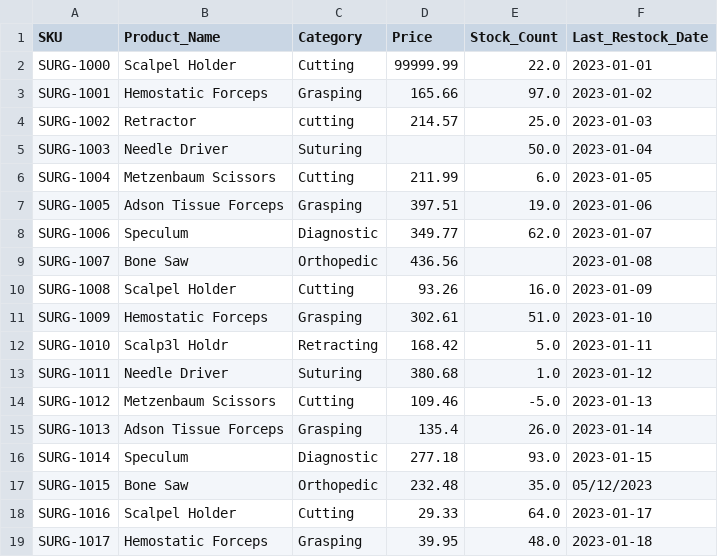
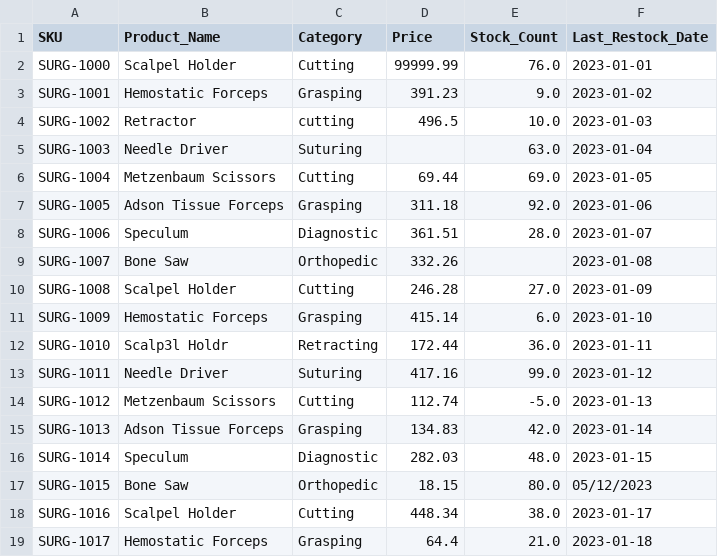
Before and after one commit to sruthiravindra/data_sanitizer, a CSV file: data/messy_surgical_inventory.csv, drawn as a sheet; only a part is shown; the diff covers the shown part only.

```diff
--- a/data/messy_surgical_inventory.csv
+++ b/data/messy_surgical_inventory.csv
@@ -1,19 +1,19 @@
 SKU,Product_Name,Category,Price,Stock_Count,Last_Restock_Date
-SURG-1000,Scalpel Holder,Cutting,99999.99,22.0,2023-01-01
-SURG-1001,Hemostatic Forceps,Grasping,165.66,97.0,2023-01-02
-SURG-1002,Retractor,cutting,214.57,25.0,2023-01-03
-SURG-1003,Needle Driver,Suturing,,50.0,2023-01-04
-SURG-1004,Metzenbaum Scissors,Cutting,211.99,6.0,2023-01-05
-SURG-1005,Adson Tissue Forceps,Grasping ,397.51,19.0,2023-01-06
-SURG-1006,Speculum,Diagnostic,349.77,62.0,2023-01-07
-SURG-1007,Bone Saw,Orthopedic,436.56,,2023-01-08
-SURG-1008,Scalpel Holder,Cutting,93.26,16.0,2023-01-09
-SURG-1009,Hemostatic Forceps,Grasping,302.61,51.0,2023-01-10
-SURG-1010,Scalp3l Holdr,Retracting,168.42,5.0,2023-01-11
-SURG-1011,Needle Driver,Suturing,380.68,1.0,2023-01-12
-SURG-1012,Metzenbaum Scissors,Cutting,109.46,-5.0,2023-01-13
-SURG-1013,Adson Tissue Forceps,Grasping,135.4,26.0,2023-01-14
-SURG-1014,Speculum,Diagnostic,277.18,93.0,2023-01-15
-SURG-1015,Bone Saw,Orthopedic,232.48,35.0,05/12/2023
-SURG-1016,Scalpel Holder,Cutting,29.33,64.0,2023-01-17
-SURG-1017,Hemostatic Forceps,Grasping,39.95,48.0,2023-01-18
+SURG-1000,Scalpel Holder,Cutting,99999.99,76.0,2023-01-01
+SURG-1001,Hemostatic Forceps,Grasping,391.23,9.0,2023-01-02
+SURG-1002,Retractor,cutting,496.5,10.0,2023-01-03
+SURG-1003,Needle Driver,Suturing,,63.0,2023-01-04
+SURG-1004,Metzenbaum Scissors,Cutting,69.44,69.0,2023-01-05
+SURG-1005,Adson Tissue Forceps,Grasping ,311.18,92.0,2023-01-06
+SURG-1006,Speculum,Diagnostic,361.51,28.0,2023-01-07
+SURG-1007,Bone Saw,Orthopedic,332.26,,2023-01-08
+SURG-1008,Scalpel Holder,Cutting,246.28,27.0,2023-01-09
+SURG-1009,Hemostatic Forceps,Grasping,415.14,6.0,2023-01-10
+SURG-1010,Scalp3l Holdr,Retracting,172.44,36.0,2023-01-11
+SURG-1011,Needle Driver,Suturing,417.16,99.0,2023-01-12
+SURG-1012,Metzenbaum Scissors,Cutting,112.74,-5.0,2023-01-13
+SURG-1013,Adson Tissue Forceps,Grasping,134.83,42.0,2023-01-14
+SURG-1014,Speculum,Diagnostic,282.03,48.0,2023-01-15
+SURG-1015,Bone Saw,Orthopedic,18.15,80.0,05/12/2023
+SURG-1016,Scalpel Holder,Cutting,448.34,38.0,2023-01-17
+SURG-1017,Hemostatic Forceps,Grasping,64.4,21.0,2023-01-18
```
Also changed, not shown: 66 edited cells elsewhere in this file, data/cleaned_surgical_inventory.csv, 10 other files.
